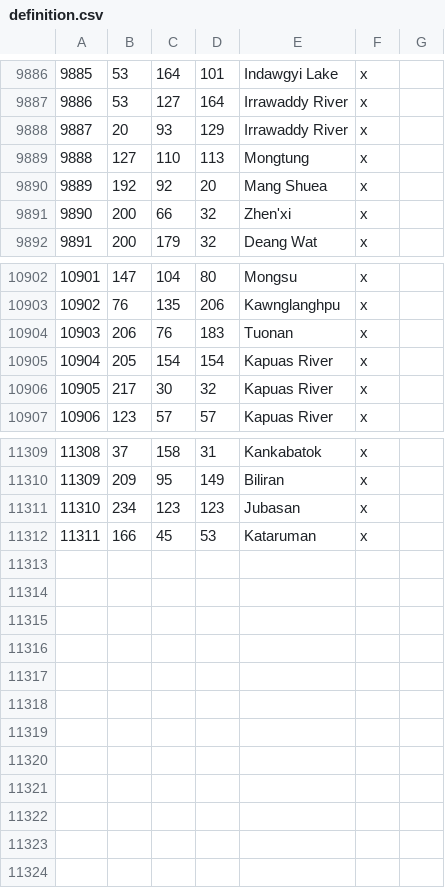
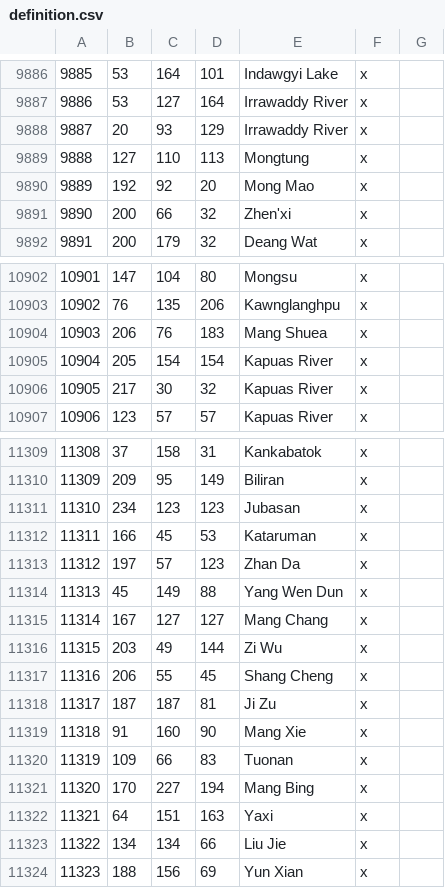
Before and after one commit to Rajas-of-Indochina/mod, a CSV file: indochina/map_data/definition.csv, drawn as a sheet; only a part is shown, gaps mark what is left out.

```diff
--- a/indochina/map_data/definition.csv
+++ b/indochina/map_data/definition.csv
@@ -9889,3 +9889,3 @@
 9888;127;110;113;Mongtung;x;
-9889;192;92;20;Mang Shuea;x;
+9889;192;92;20;Mong Mao;x;
 9890;200;66;32;Zhen'xi;x;
@@ -10903,3 +10903,3 @@
 10902;76;135;206;Kawnglanghpu;x;
-10903;206;76;183;Tuonan;x;
+10903;206;76;183;Mang Shuea;x;
 10904;205;154;154;Kapuas River;x;
@@ -11312 +11312,13 @@
 11311;166;45;53;Kataruman;x;
+11312;197;57;123;Zhan Da;x;
+11313;45;149;88;Yang Wen Dun;x;
+11314;167;127;127;Mang Chang;x;
+11315;203;49;144;Zi Wu;x;
+11316;206;55;45;Shang Cheng;x;
+11317;187;187;81;Ji Zu;x;
+11318;91;160;90;Mang Xie;x;
+11319;109;66;83;Tuonan;x;
+11320;170;227;194;Mang Bing;x;
+11321;64;151;163;Yaxi;x;
+11322;134;134;66;Liu Jie;x;
+11323;188;156;69;Yun Xian;x;
```
Also changed, not shown: 7 other files.
